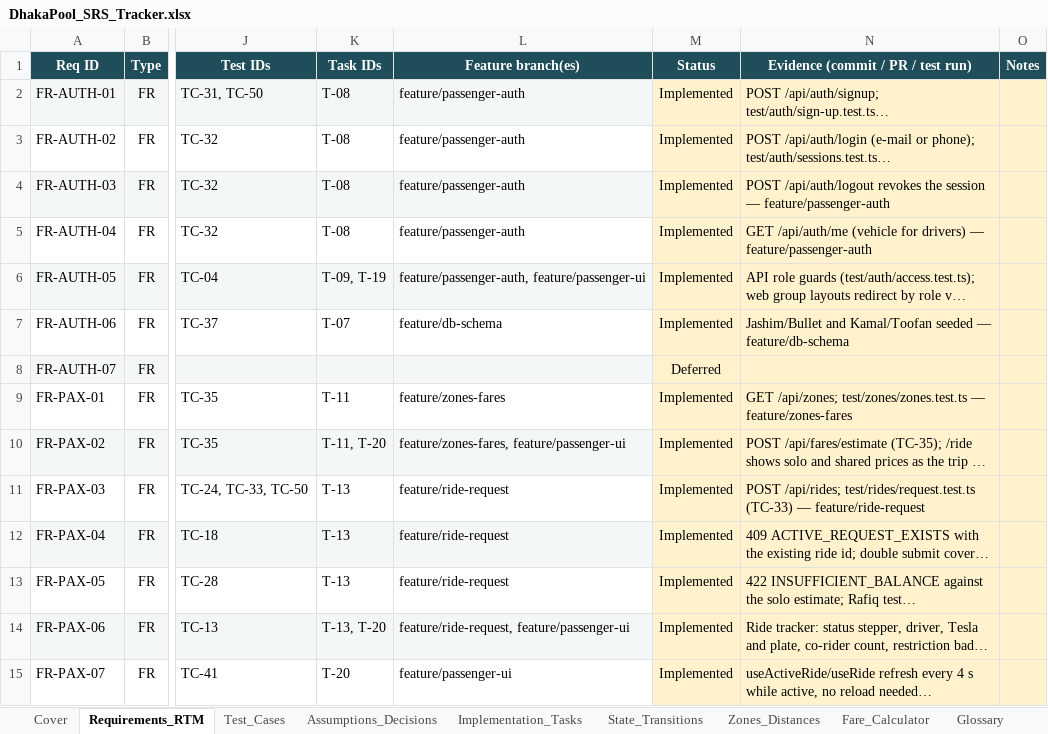
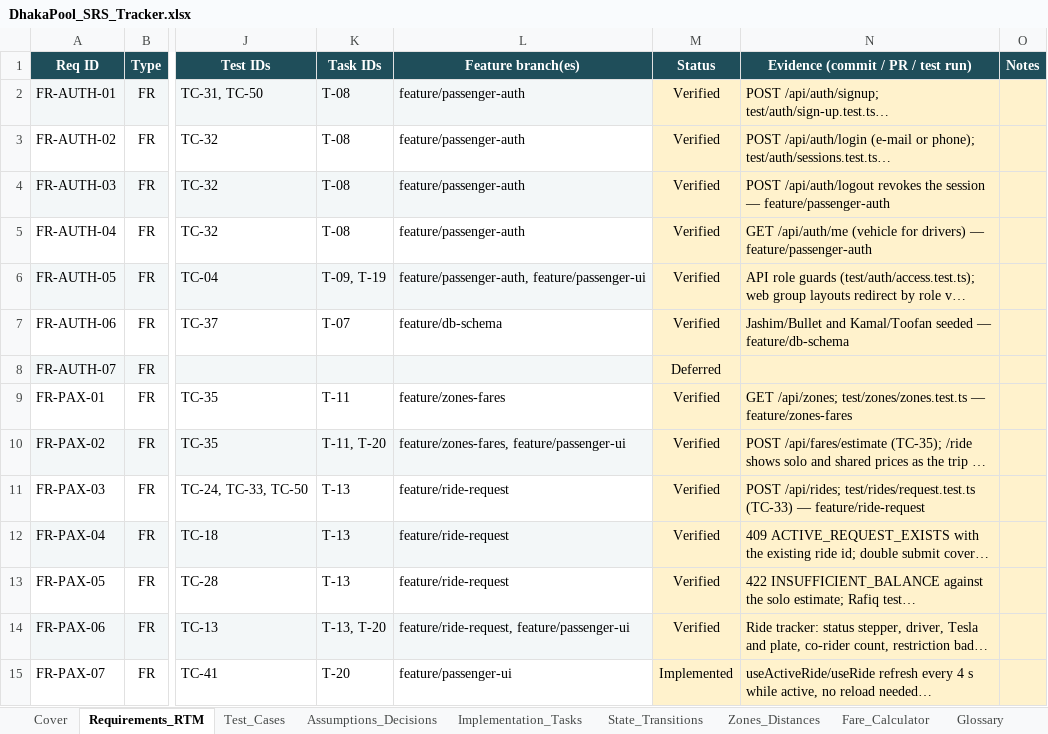
Before and after one commit to MahadiAhmed0/DhakaPool---Ride-Pooling-Shared-Fare-Platform, an Excel workbook: docs/DhakaPool_SRS_Tracker.xlsx, sheet Requirements_RTM, drawn as a sheet; only a part is shown, gaps mark what is left out; long unchanged cells end in …; values as stored, in another font and other column widths than the file's, no borders; conditional formats not drawn; the diff covers the shown part only; the diff names each change by its address in the sheet, - before the commit and + after, or states it on an @@ line.

Commit message:
docs: finalise SRS, architecture and tracker for release
The SRS is baselined as v0.5 with no requirement changed; ARCHITECTURE (1.0) and the ERD (1.0) record that the implementation matches them. ADR-0001…0013 move from Proposed to Accepted now that each decision is built and tested.

In the tracker, a requirement becomes Verified when every linked test case passes: 101 are Verified. TC-34 (forced 500), TC-36 (fresh-clone Docker run), TC-45 (money inspection) and TC-46 (load smoke) now pass; only the UI walkthrough TC-41 remains, so the usability requirements stay Implemented. T-23 and T-26 are done; T-24 (AI Usage section) and T-25 (live URL) are in progress.

```diff
--- a/docs/DhakaPool_SRS_Tracker.xlsx (sheet Requirements_RTM)
+++ b/docs/DhakaPool_SRS_Tracker.xlsx (sheet Requirements_RTM)
-M2:M7 (Status): Implemented
+M2:M7 (Status): Verified
-M9:M14 (Status): Implemented
+M9:M14 (Status): Verified
```
Also changed, not shown: 130 edited cells elsewhere in this sheet, sheet Implementation_Tasks, sheet Test_Cases, sheet Cover, 13 other files.
